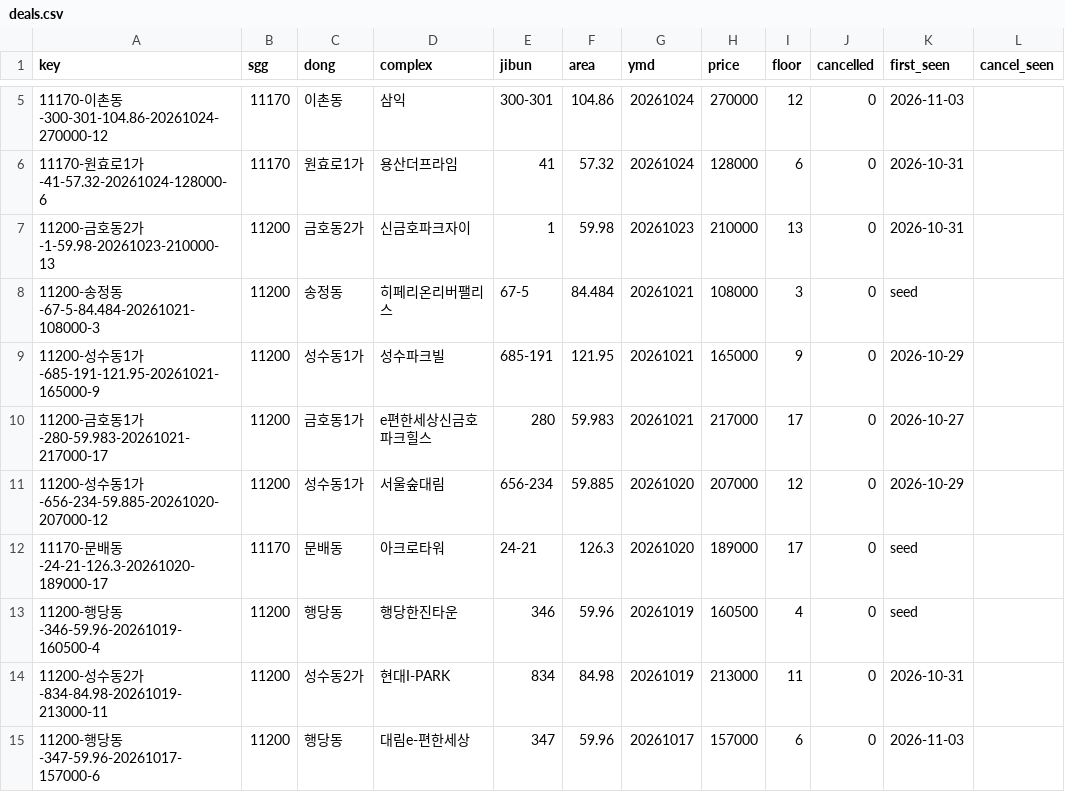
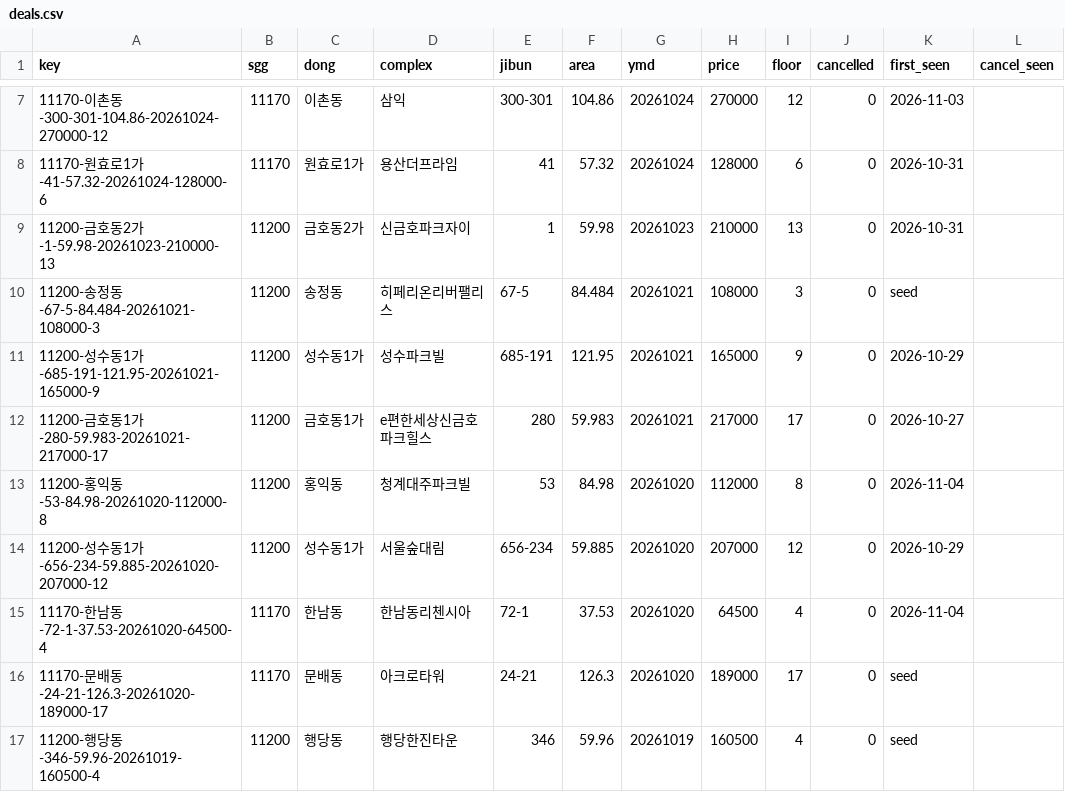
Before and after one commit to hannamhyundai/hannamhyundai.github.io, a CSV file: data/deals.csv, drawn as a sheet; only a part is shown, gaps mark what is left out; the shorter side is filled out with more unchanged rows; the diff covers the shown part only.

```diff
--- a/data/deals.csv
+++ b/data/deals.csv
@@ -10,3 +12,5 @@ key,sgg,dong,complex,jibun,area,ymd,price,floor,cancelled,first_seen,cancel_seen
 11200-금호동1가-280-59.983-20261021-217000-17,11200,금호동1가,e편한세상신금호파크힐스,280,59.983,20261021,217000,17,0,2026-10-27,
+11200-홍익동-53-84.98-20261020-112000-8,11200,홍익동,청계대주파크빌,53,84.98,20261020,112000,8,0,2026-11-04,
 11200-성수동1가-656-234-59.885-20261020-207000-12,11200,성수동1가,서울숲대림,656-234,59.885,20261020,207000,12,0,2026-10-29,
+11170-한남동-72-1-37.53-20261020-64500-4,11170,한남동,한남동리첸시아,72-1,37.53,20261020,64500,4,0,2026-11-04,
 11170-문배동-24-21-126.3-20261020-189000-17,11170,문배동,아크로타워,24-21,126.3,20261020,189000,17,0,seed,
```
Also changed, not shown: 6 added rows and 2 edited cells elsewhere in this file, 1 other file.
